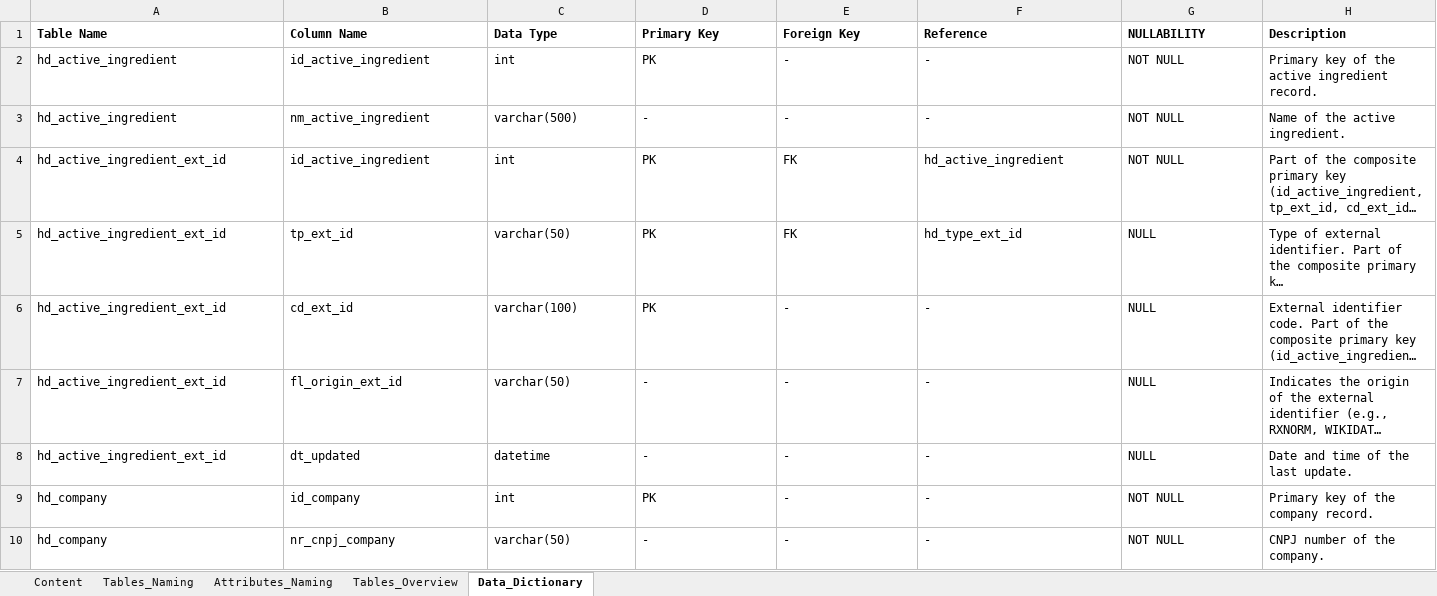
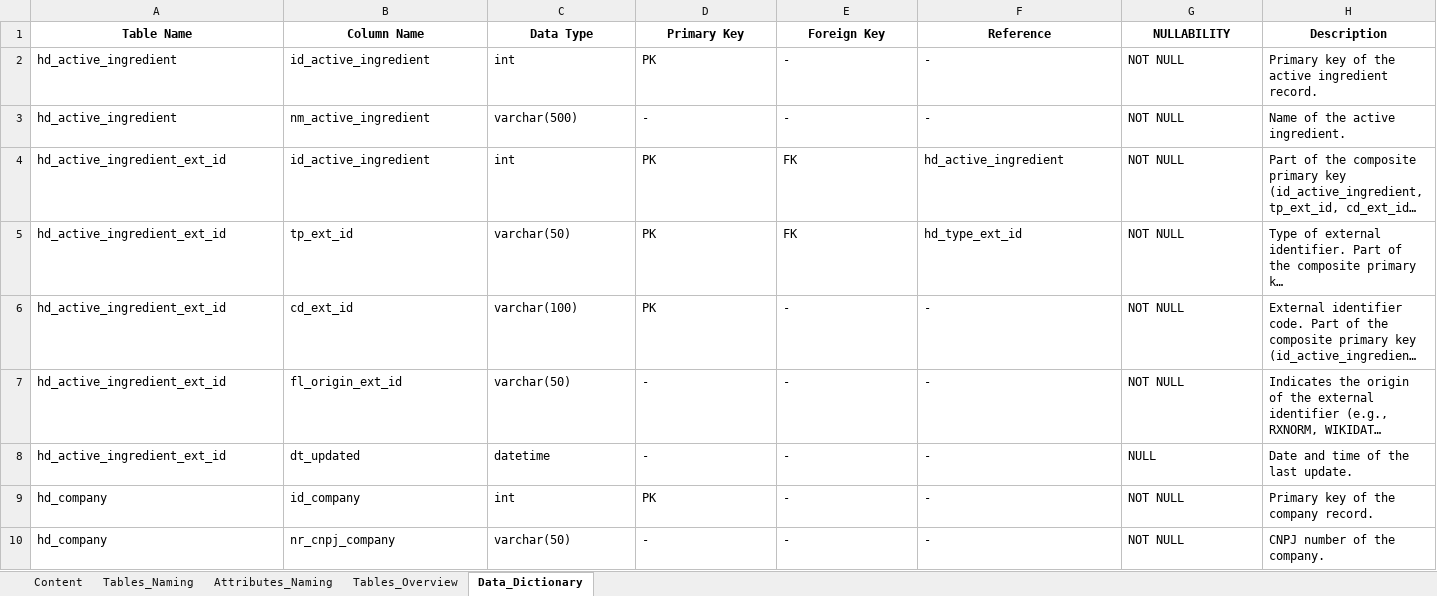
Before and after one commit to marciaj-sp1/HealDB, an Excel workbook: doc/HealDB_Metadata_Open_Source.xlsx, sheet Data_Dictionary, drawn as a sheet; only a part is shown; long unchanged cells end in …; values as stored, in another font and other column widths than the file's, no borders; table styles not drawn; the diff covers the shown part only; the diff names each change by its address in the sheet, - before the commit and + after, or states it on an @@ line.

```diff
--- a/doc/HealDB_Metadata_Open_Source.xlsx (sheet Data_Dictionary)
+++ b/doc/HealDB_Metadata_Open_Source.xlsx (sheet Data_Dictionary)
-A1:H1 alignment: left
+A1:H1 alignment: center
-G5:G7 (NULLABILITY): NULL
+G5:G7 (NULLABILITY): NOT NULL
```
Also changed, not shown: 2 added rows, 2 removed rows and 58 edited cells elsewhere in this sheet, doc/HealDB_Metadata_Complete.xlsx, 43 other files.
